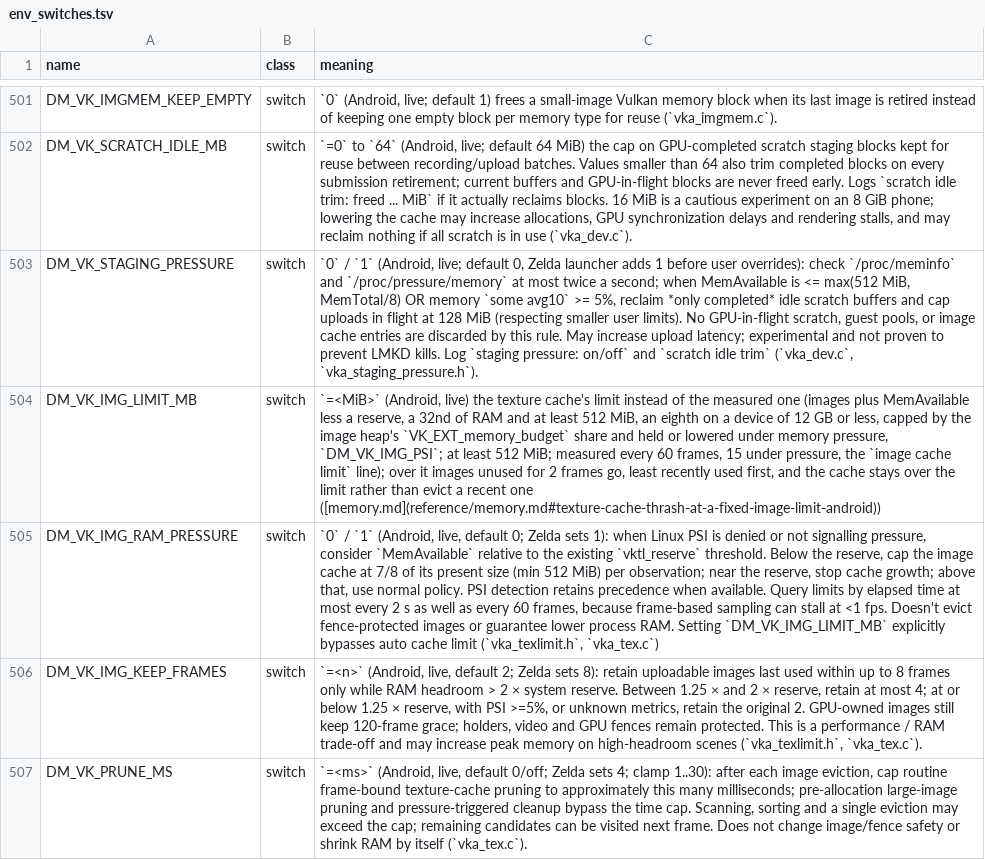
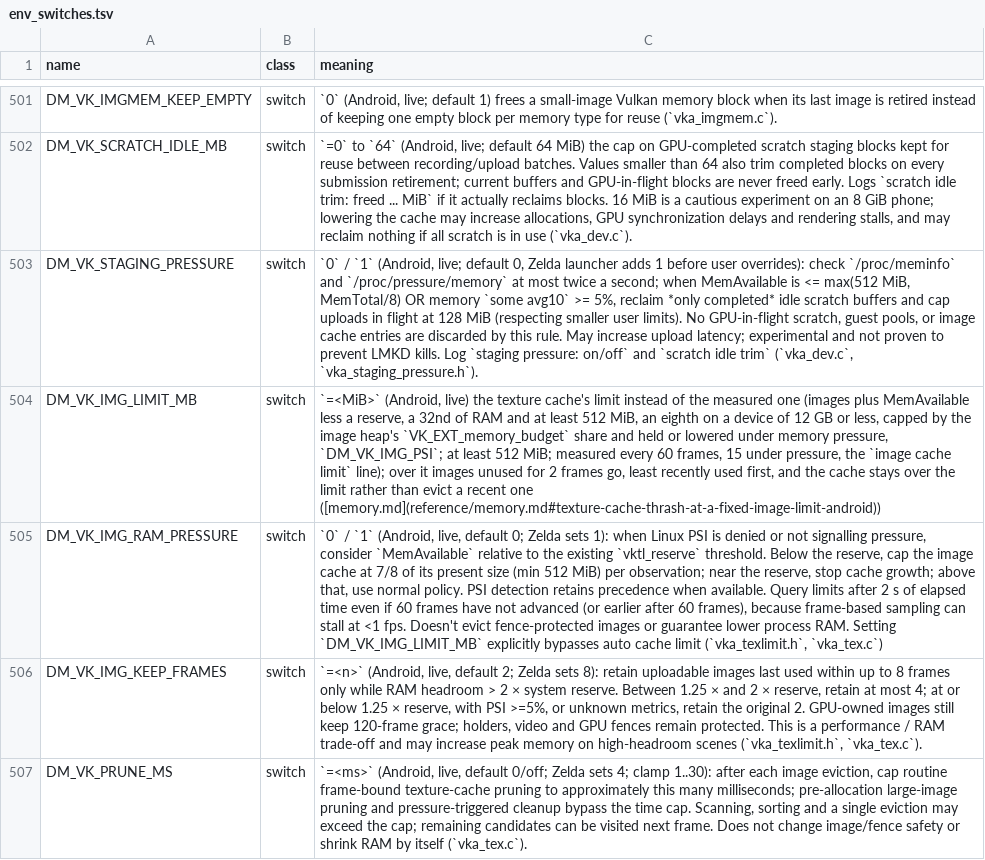
Before and after one commit to Juniklx/BananaNative, a TSV file: docs/env_switches.tsv, drawn as a sheet; only a part is shown, gaps mark what is left out; the diff names each change by its address in the sheet, - before the commit and + after, or states it on an @@ line.

Commit message:
docs(vulkan): clarify time-based pressure recheck cadence

```diff
--- a/docs/env_switches.tsv
+++ b/docs/env_switches.tsv
-C505 (meaning): …Query limits by elapsed time at most every 2 s as well as every 60 frames, because frame-based…
+C505 (meaning): …Query limits after 2 s of elapsed time even if 60 frames have not advanced (or earlier after 60 frames), because frame-based…
```
